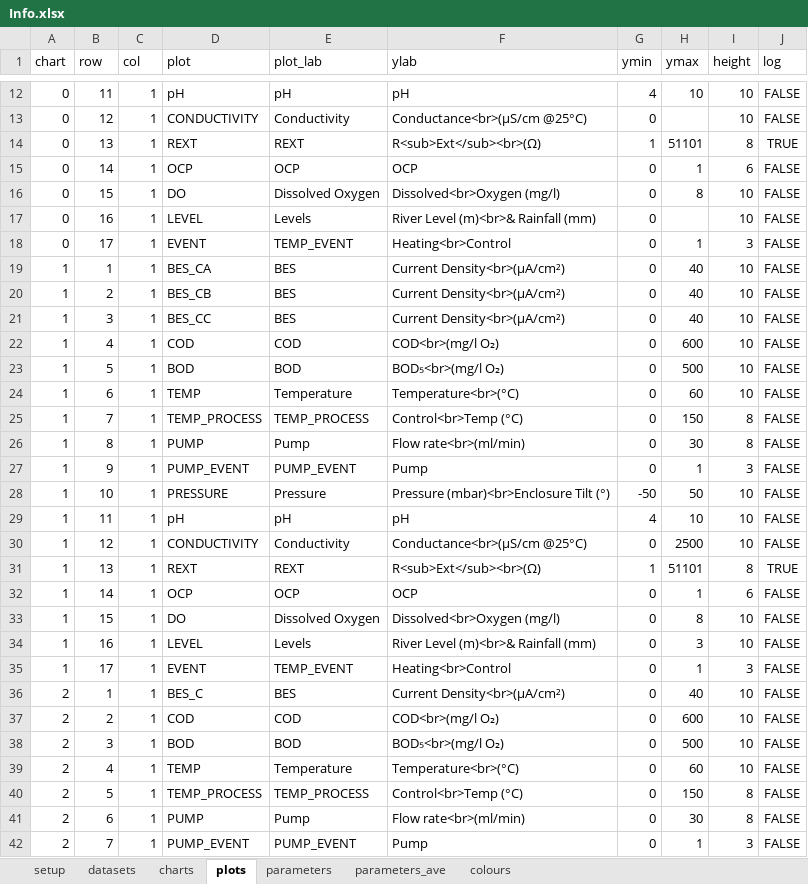
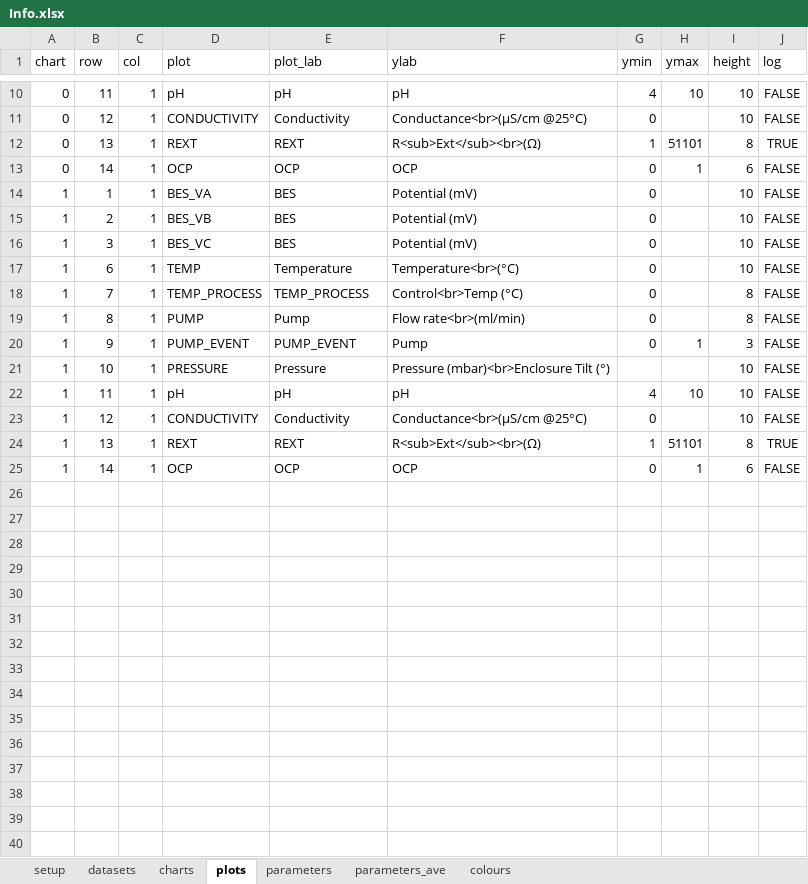
Before and after one commit to martinspurr89/TimeSeriesProcessor, an Excel workbook: Info/Info.xlsx, sheet plots, drawn as a sheet; only a part is shown, gaps mark what is left out; values as stored, in another font and other column widths than the file's, no borders; removed rows and columns are numbered as before the commit, all else as after; the diff covers the shown part only; the diff names each change by its address in the sheet, - before the commit and + after, or states it on an @@ line.

```diff
--- a/Info/Info.xlsx (sheet plots)
+++ b/Info/Info.xlsx (sheet plots)
-row 16: 0 | 15 | 1 | DO | Dissolved Oxygen | Dissolved<br>Oxygen (mg/l) | 0 | 8 | 10 | FALSE
-row 17: 0 | 16 | 1 | LEVEL | Levels | River Level (m)<br>& Rainfall (mm) | 0 |  | 10 | FALSE
-row 18: 0 | 17 | 1 | EVENT | TEMP_EVENT | Heating<br>Control | 0 | 1 | 3 | FALSE
-D14 (plot): BES_CA
+D14 (plot): BES_VA
-F14:F16 (ylab): Current Density<br>(μA/cm²)
+F14:F16 (ylab): Potential (mV)
-H14:H16 (ymax): 40
+H14:H16 (ymax): (empty)
-D15 (plot): BES_CB
+D15 (plot): BES_VB
-D16 (plot): BES_CC
+D16 (plot): BES_VC
-row 22: 1 | 4 | 1 | COD | COD | COD<br>(mg/l O₂) | 0 | 600 | 10 | FALSE
-row 23: 1 | 5 | 1 | BOD | BOD | BOD₅<br>(mg/l O₂) | 0 | 500 | 10 | FALSE
-H17 (ymax): 60
+H17 (ymax): (empty)
-H18 (ymax): 150
+H18 (ymax): (empty)
-H19 (ymax): 30
+H19 (ymax): (empty)
-G21 (ymin): -50
+G21 (ymin): (empty)
-H21 (ymax): 50
+H21 (ymax): (empty)
-H23 (ymax): 2500
+H23 (ymax): (empty)
-row 33: 1 | 15 | 1 | DO | Dissolved Oxygen | Dissolved<br>Oxygen (mg/l) | 0 | 8 | 10 | FALSE
-row 34: 1 | 16 | 1 | LEVEL | Levels | River Level (m)<br>& Rainfall (mm) | 0 | 3 | 10 | FALSE
-row 35: 1 | 17 | 1 | EVENT | TEMP_EVENT | Heating<br>Control | 0 | 1 | 3 | FALSE
-row 36: 2 | 1 | 1 | BES_C | BES | Current Density<br>(μA/cm²) | 0 | 40 | 10 | FALSE
-row 37: 2 | 2 | 1 | COD | COD | COD<br>(mg/l O₂) | 0 | 600 | 10 | FALSE
-row 38: 2 | 3 | 1 | BOD | BOD | BOD₅<br>(mg/l O₂) | 0 | 500 | 10 | FALSE
-row 39: 2 | 4 | 1 | TEMP | Temperature | Temperature<br>(°C) | 0 | 60 | 10 | FALSE
-row 40: 2 | 5 | 1 | TEMP_PROCESS | TEMP_PROCESS | Control<br>Temp (°C) | 0 | 150 | 8 | FALSE
-row 41: 2 | 6 | 1 | PUMP | Pump | Flow rate<br>(ml/min) | 0 | 30 | 8 | FALSE
-row 42: 2 | 7 | 1 | PUMP_EVENT | PUMP_EVENT | Pump | 0 | 1 | 3 | FALSE
```
Also changed, not shown: 27 removed rows and 6 edited cells elsewhere in this sheet, sheet parameters, sheet parameters_ave, sheet charts, sheet datasets, sheet setup, 16 other files.
